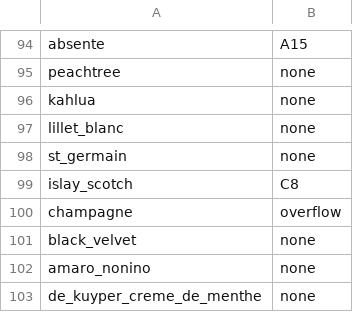
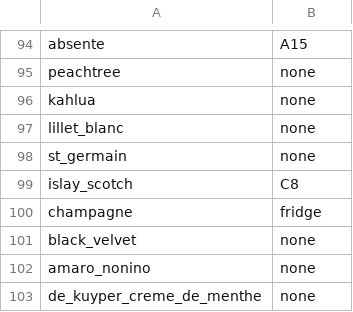
Before and after one commit to ali-clara/led-bar-menu, a CSV file: config/ingredients.csv, drawn as a sheet; only a part is shown, gaps mark what is left out.

Commit message:
Added autoclearance and put champagne in the fridge

```diff
--- a/config/ingredients.csv
+++ b/config/ingredients.csv
@@ -99,3 +99,3 @@ st_germain, none
 islay_scotch,C8
-champagne,overflow
+champagne,fridge
 black_velvet, none
```
Also changed, not shown: 3 other files.
